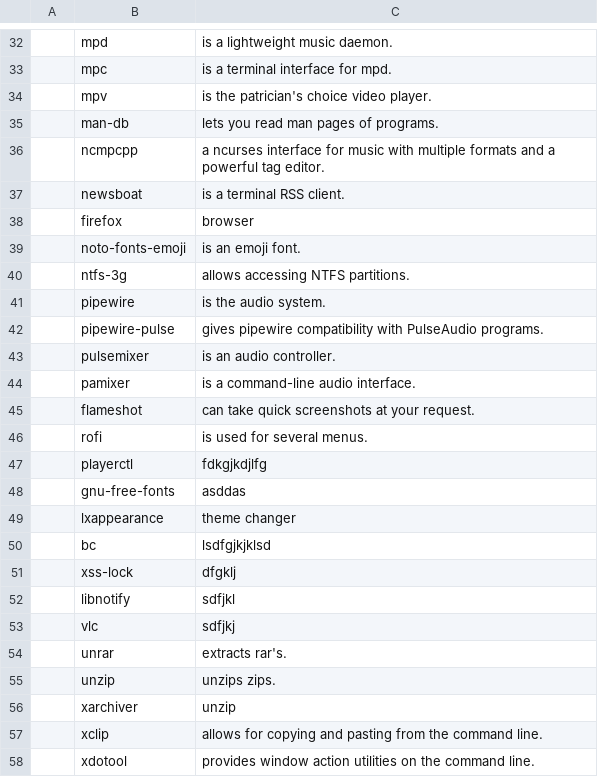
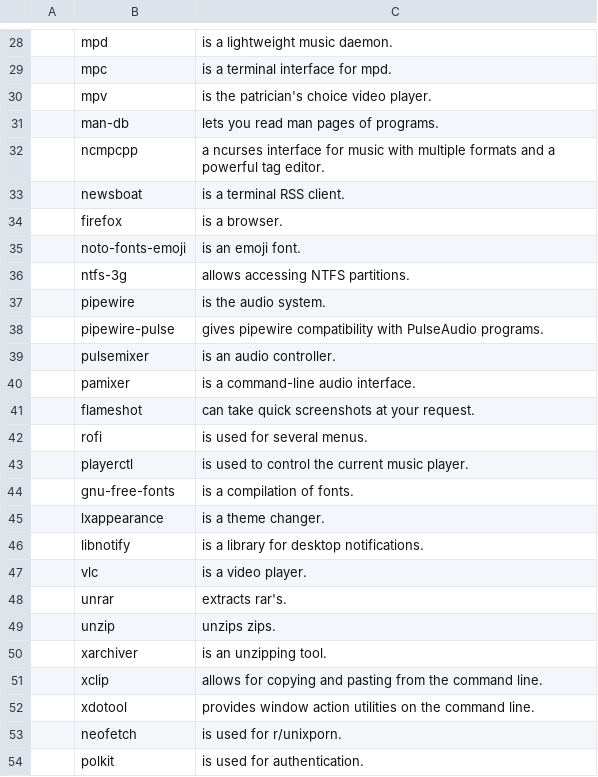
Before and after one commit to Isostacy/larbs, a CSV file: progs.csv, drawn as a sheet; only a part is shown, gaps mark what is left out; the shorter side is filled out with more unchanged rows; removed rows and columns are numbered as before the commit, all else as after; the diff covers the shown part only; the diff names each change by its address in the sheet, - before the commit and + after, or states it on an @@ line.

```diff
--- a/progs.csv
+++ b/progs.csv
-C34: browser
+C34: is a browser.
-C43: fdkgjkdjlfg
+C43: is used to control the current music player.
-C44: asddas
+C44: is a compilation of fonts.
-C45: theme changer
+C45: is a theme changer.
-row 50:  | bc | lsdfgjkjklsd
-row 51:  | xss-lock | dfgklj
-C46: sdfjkl
+C46: is a library for desktop notifications.
-C47: sdfjkj
+C47: is a video player.
-C50: unzip
+C50: is an unzipping tool.
```
Also changed, not shown: 4 removed rows and 13 edited cells elsewhere in this file.
